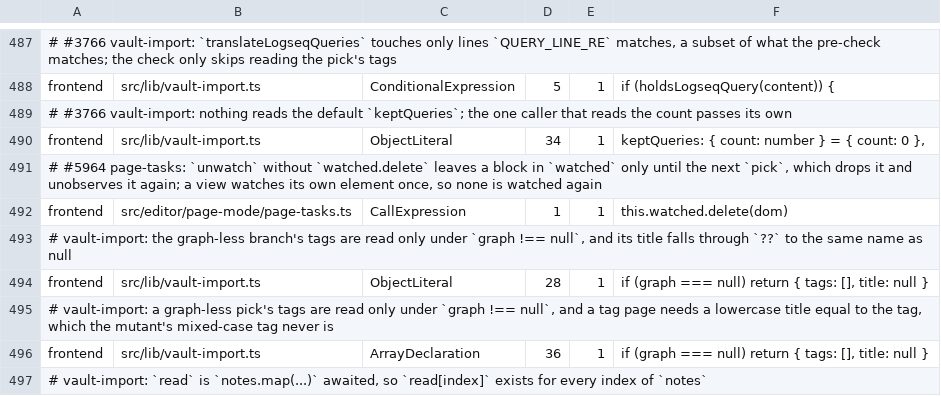
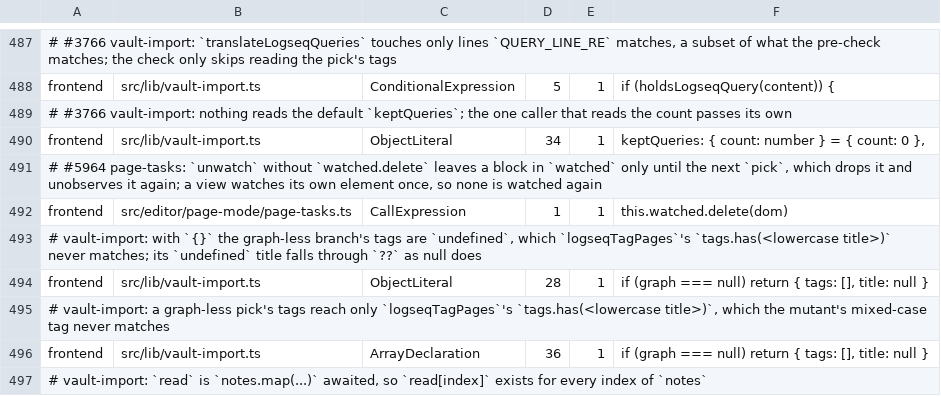
Before and after one commit to jfolcini/agaric, a TSV file: mutation-accepted.tsv, drawn as a sheet; only a part is shown, gaps mark what is left out.

```diff
--- a/mutation-accepted.tsv
+++ b/mutation-accepted.tsv
@@ -492,5 +492,5 @@ frontend	src/lib/vault-import.ts	ObjectLiteral	34	1	keptQueries: { count: number
 frontend	src/editor/page-mode/page-tasks.ts	CallExpression	1	1	this.watched.delete(dom)
-# vault-import: the graph-less branch's tags are read only under `graph !== null`, and its title falls through `??` to the same name as null
+# vault-import: with `{}` the graph-less branch's tags are `undefined`, which `logseqTagPages`'s `tags.has(<lowercase title>)` never matches; its `undefined` title falls through `??` as null does
 frontend	src/lib/vault-import.ts	ObjectLiteral	28	1	if (graph === null) return { tags: [], title: null }
-# vault-import: a graph-less pick's tags are read only under `graph !== null`, and a tag page needs a lowercase title equal to the tag, which the mutant's mixed-case tag never is
+# vault-import: a graph-less pick's tags reach only `logseqTagPages`'s `tags.has(<lowercase title>)`, which the mutant's mixed-case tag never matches
 frontend	src/lib/vault-import.ts	ArrayDeclaration	36	1	if (graph === null) return { tags: [], title: null }
```
